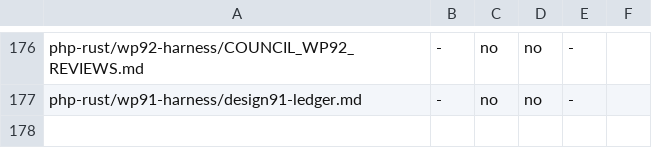
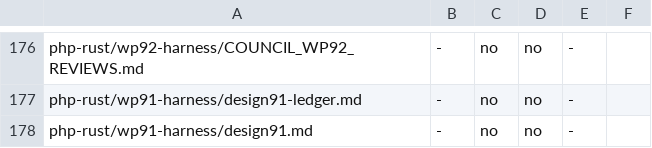
Before and after one commit to francescotinti/php-rust, a TSV file: php-rust/wp81-harness/gate-cifre-manifest.tsv, drawn as a sheet; only a part is shown, gaps mark what is left out; the diff names each change by its address in the sheet, - before the commit and + after, or states it on an @@ line.

```diff
--- a/php-rust/wp81-harness/gate-cifre-manifest.tsv
+++ b/php-rust/wp81-harness/gate-cifre-manifest.tsv
+row 178: php-rust/wp91-harness/design91.md | - | no | no | -
```
Also changed, not shown: 1 other file.
